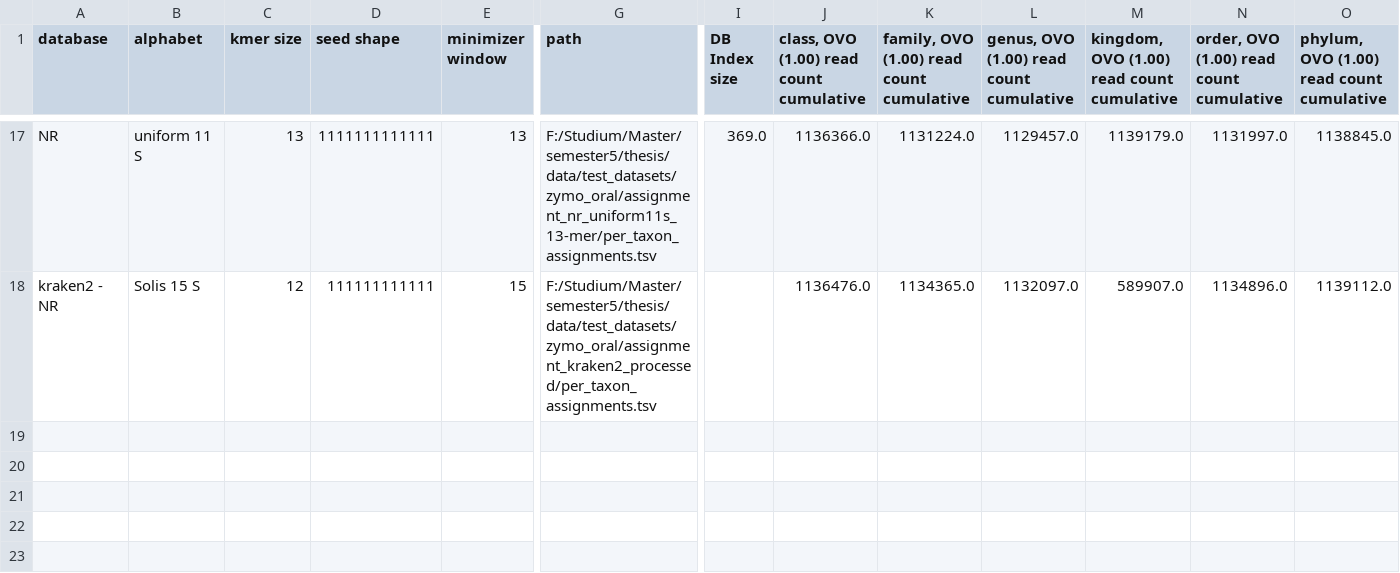
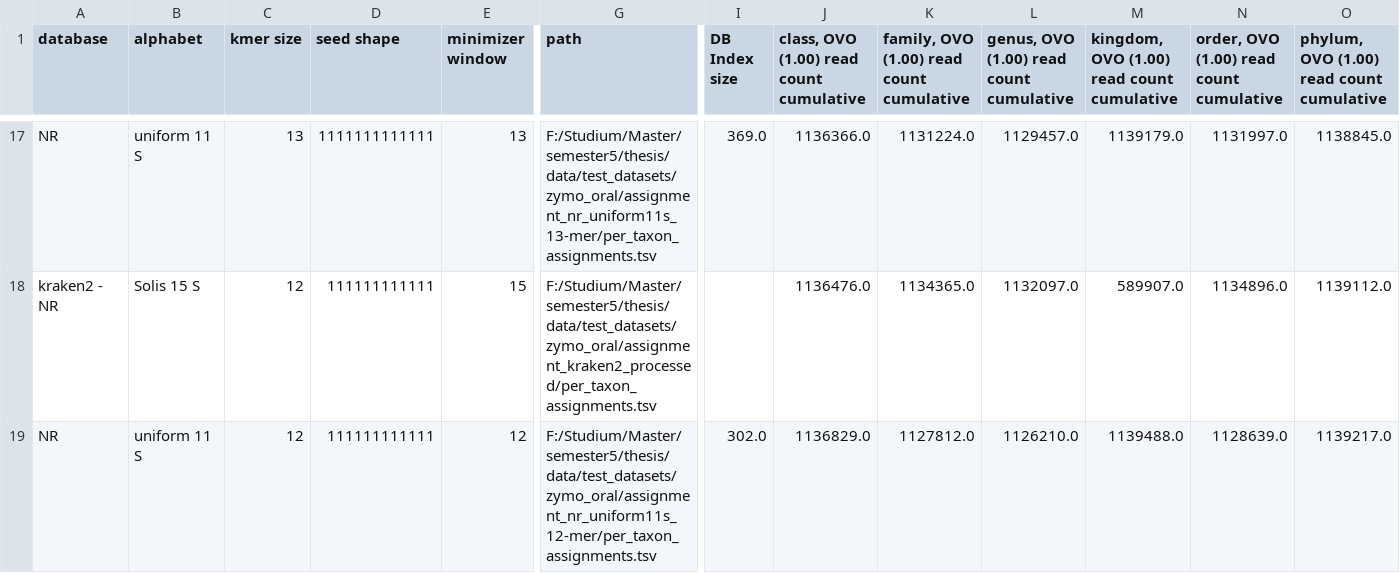
Before and after one commit to husonlab/diamer1, a TSV file: src/python/datasets_zymo_oral_with_results.tsv, drawn as a sheet; only a part is shown, gaps mark what is left out; rows hold the shown columns only; the diff names each change by its address in the sheet, - before the commit and + after, or states it on an @@ line.

```diff
--- a/src/python/datasets_zymo_oral_with_results.tsv
+++ b/src/python/datasets_zymo_oral_with_results.tsv
+row 19: NR | uniform 11 S | 12 | 111111111111 | 12 | F:/Studium/Master/semester5/thesis/data/test_datasets/zymo_oral/assignment_nr_uniform11s_12-mer/per_taxon_assignments.tsv | 302.0 | 1136829.0 | 1127812.0 | 1126210.0 | 1139488.0 | 1128639.0 | 1139217.0
```
Also changed, not shown: src/python/datasets_zymo_log.tsv, src/python/datasets_zymo_log_with_results.tsv, 4 other files.
